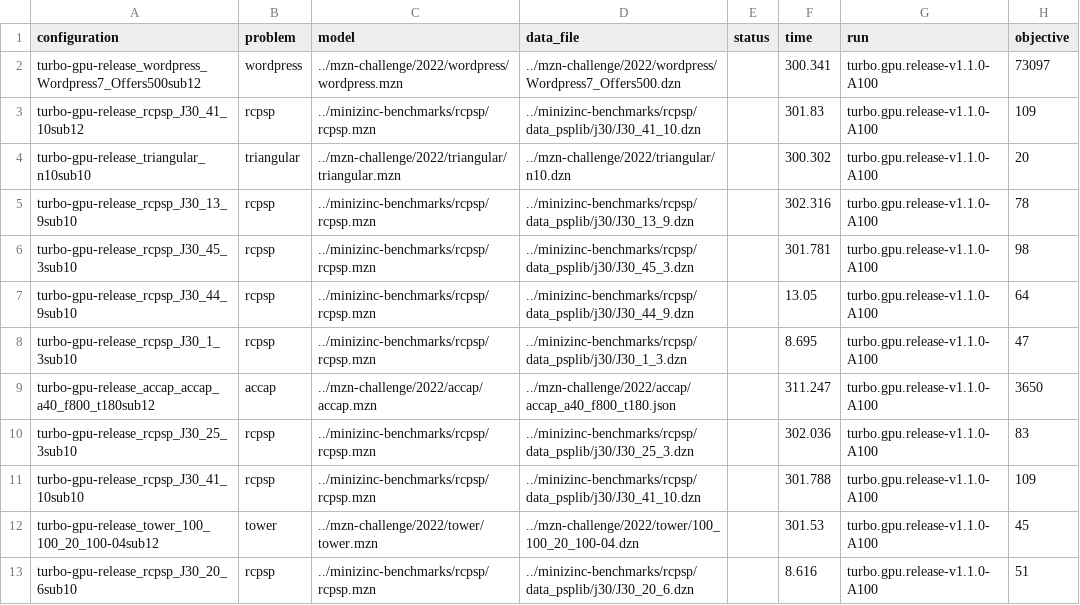
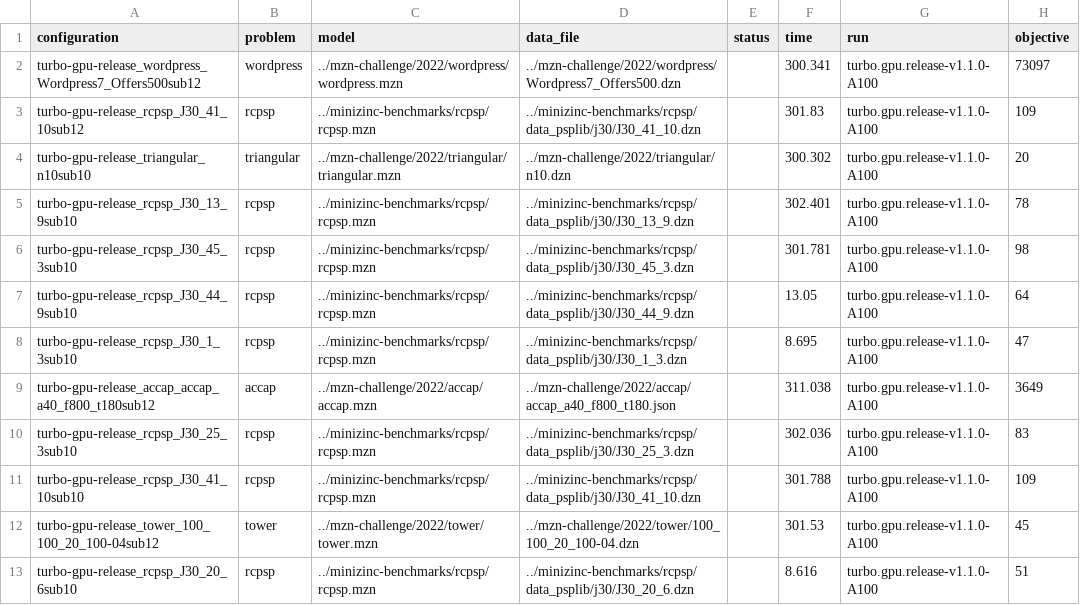
Before and after one commit to ptal/turbo, a CSV file: benchmarks/campaign/turbo.gpu.release-v1.1.0-A100-objectives.csv, drawn as a sheet; only a part is shown; the diff covers the shown part only.

```diff
--- a/benchmarks/campaign/turbo.gpu.release-v1.1.0-A100-objectives.csv
+++ b/benchmarks/campaign/turbo.gpu.release-v1.1.0-A100-objectives.csv
@@ -4,3 +4,3 @@
 "turbo-gpu-release_triangular_n10sub10","triangular","../mzn-challenge/2022/triangular/triangular.mzn","../mzn-challenge/2022/triangular/n10.dzn","","300.302","turbo.gpu.release-v1.1.0-A100","20"
-"turbo-gpu-release_rcpsp_J30_13_9sub10","rcpsp","../minizinc-benchmarks/rcpsp/rcpsp.mzn","../minizinc-benchmarks/rcpsp/data_psplib/j30/J30_13_9.dzn","","302.316","turbo.gpu.release-v1.1.0-A100","78"
+"turbo-gpu-release_rcpsp_J30_13_9sub10","rcpsp","../minizinc-benchmarks/rcpsp/rcpsp.mzn","../minizinc-benchmarks/rcpsp/data_psplib/j30/J30_13_9.dzn","","302.401","turbo.gpu.release-v1.1.0-A100","78"
 "turbo-gpu-release_rcpsp_J30_45_3sub10","rcpsp","../minizinc-benchmarks/rcpsp/rcpsp.mzn","../minizinc-benchmarks/rcpsp/data_psplib/j30/J30_45_3.dzn","","301.781","turbo.gpu.release-v1.1.0-A100","98"
@@ -8,3 +8,3 @@
 "turbo-gpu-release_rcpsp_J30_1_3sub10","rcpsp","../minizinc-benchmarks/rcpsp/rcpsp.mzn","../minizinc-benchmarks/rcpsp/data_psplib/j30/J30_1_3.dzn","","8.695","turbo.gpu.release-v1.1.0-A100","47"
-"turbo-gpu-release_accap_accap_a40_f800_t180sub12","accap","../mzn-challenge/2022/accap/accap.mzn","../mzn-challenge/2022/accap/accap_a40_f800_t180.json","","311.247","turbo.gpu.release-v1.1.0-A100","3650"
+"turbo-gpu-release_accap_accap_a40_f800_t180sub12","accap","../mzn-challenge/2022/accap/accap.mzn","../mzn-challenge/2022/accap/accap_a40_f800_t180.json","","311.038","turbo.gpu.release-v1.1.0-A100","3649"
 "turbo-gpu-release_rcpsp_J30_25_3sub10","rcpsp","../minizinc-benchmarks/rcpsp/rcpsp.mzn","../minizinc-benchmarks/rcpsp/data_psplib/j30/J30_25_3.dzn","","302.036","turbo.gpu.release-v1.1.0-A100","83"
```
Also changed, not shown: 4 added rows and 2 edited cells elsewhere in this file, benchmarks/campaign/turbo.gpu.release-v1.1.0-A100.csv, benchmarks/campaign/turbo.gpu.release-v1.1.2-A100-objectives.csv, 16 other files.
